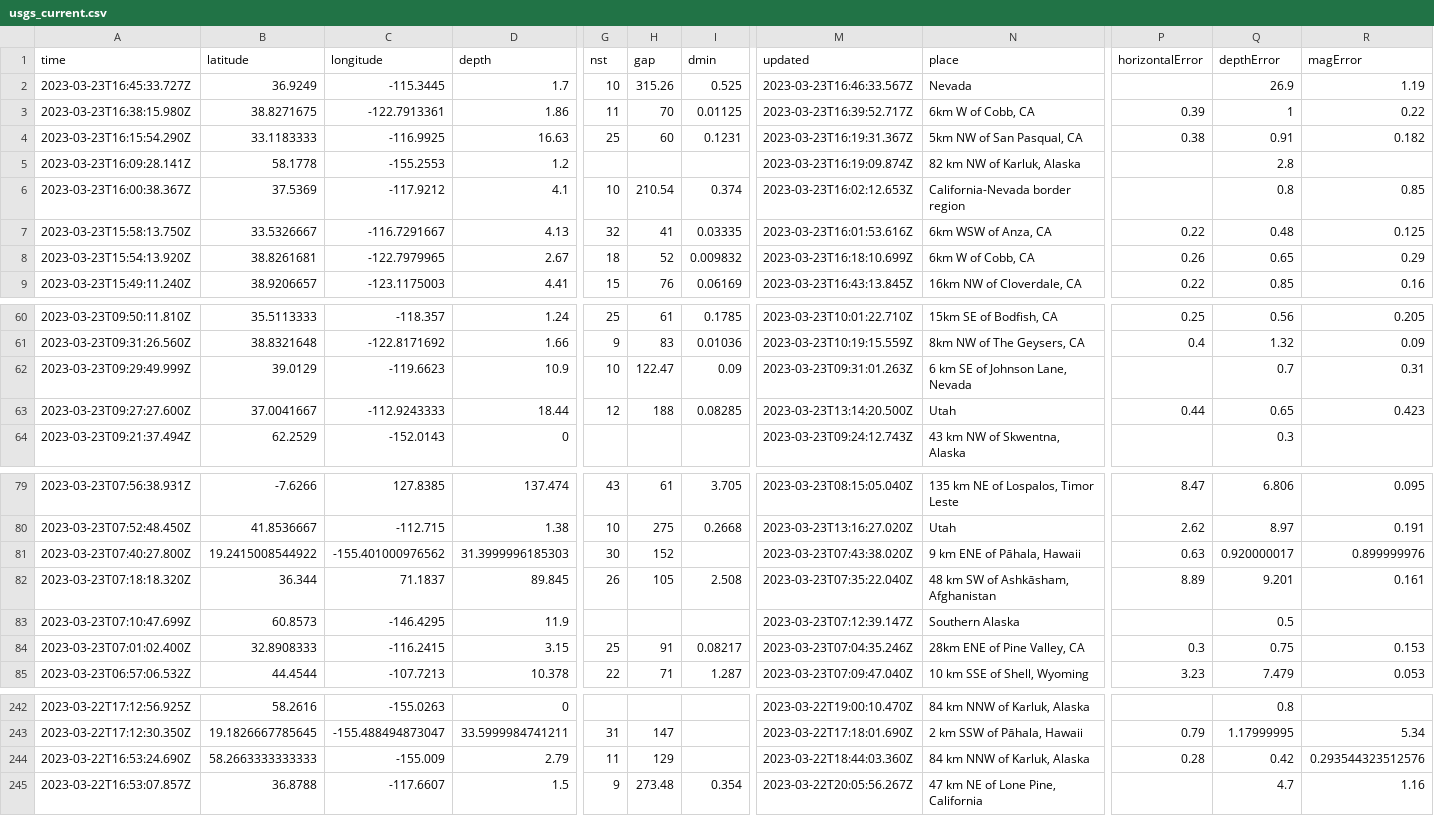
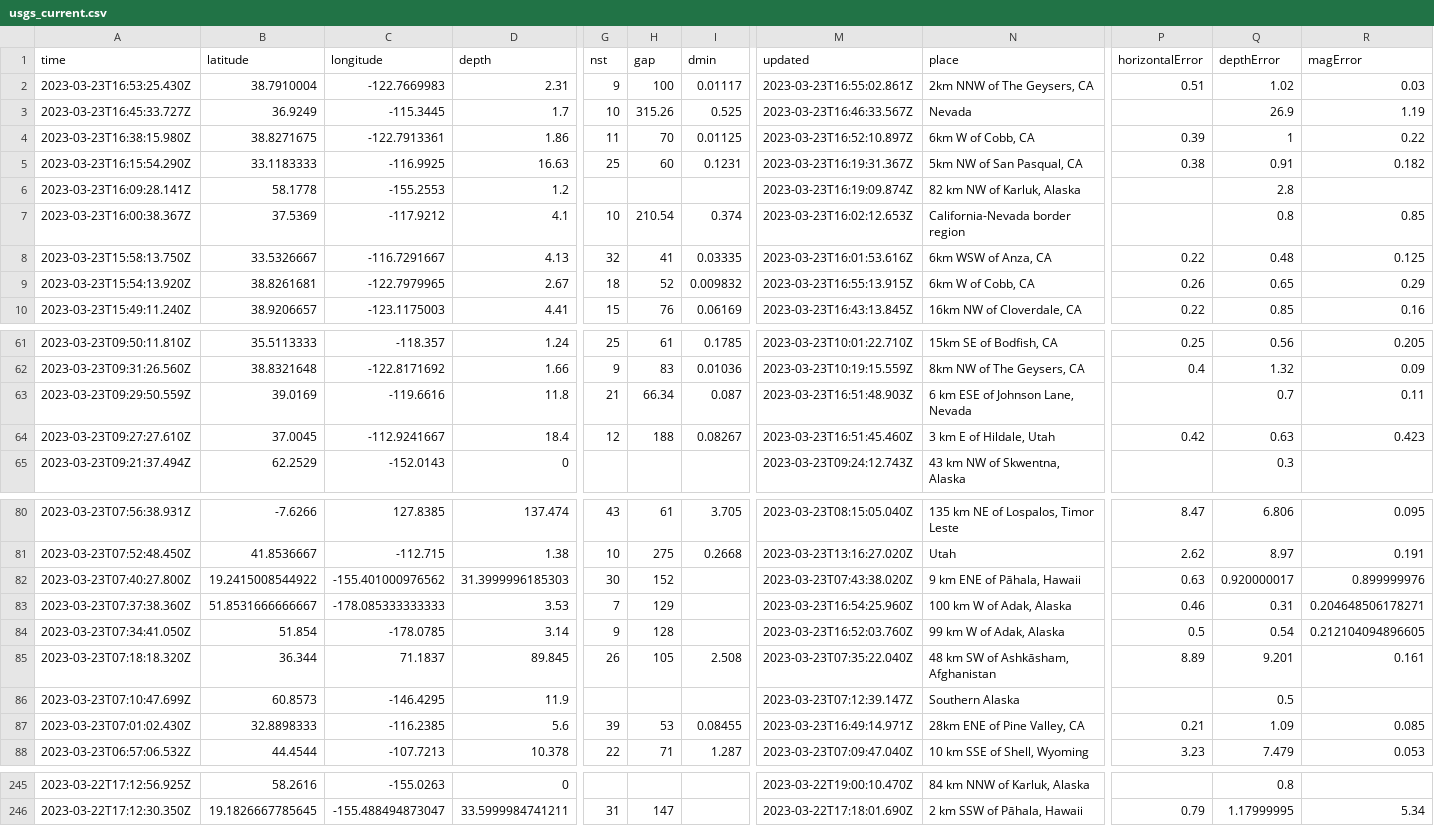
Before and after one commit to jemmastephenson/my-data-robot, a CSV file: usgs_current.csv, drawn as a sheet; only a part is shown, gaps mark what is left out; removed rows and columns are numbered as before the commit, all else as after; rows hold the shown columns only; the diff covers the shown part only; the diff names each change by its address in the sheet, - before the commit and + after, or states it on an @@ line.

```diff
--- a/usgs_current.csv
+++ b/usgs_current.csv
+row 2: 2023-03-23T16:53:25.430Z | 38.7910004 | -122.7669983 | 2.31 | 9 | 100 | 0.01117 | 2023-03-23T16:55:02.861Z | 2km NNW of The Geysers, CA | 0.51 | 1.02 | 0.03
-M4 (updated): 2023-03-23T16:39:52.717Z
+M4 (updated): 2023-03-23T16:52:10.897Z
-M9 (updated): 2023-03-23T16:18:10.699Z
+M9 (updated): 2023-03-23T16:55:13.915Z
-row 62: 2023-03-23T09:29:49.999Z | 39.0129 | -119.6623 | 10.9 | 10 | 122.47 | 0.09 | 2023-03-23T09:31:01.263Z | 6 km SE of Johnson Lane, Nevada |  | 0.7 | 0.31
+row 63: 2023-03-23T09:29:50.559Z | 39.0169 | -119.6616 | 11.8 | 21 | 66.34 | 0.087 | 2023-03-23T16:51:48.903Z | 6 km ESE of Johnson Lane, Nevada |  | 0.7 | 0.11
-A64 (time): 2023-03-23T09:27:27.600Z
+A64 (time): 2023-03-23T09:27:27.610Z
-B64 (latitude): 37.0041667
+B64 (latitude): 37.0045
-C64 (longitude): -112.9243333
+C64 (longitude): -112.9241667
-D64 (depth): 18.44
+D64 (depth): 18.4
-I64 (dmin): 0.08285
+I64 (dmin): 0.08267
-M64 (updated): 2023-03-23T13:14:20.500Z
+M64 (updated): 2023-03-23T16:51:45.460Z
-N64 (place): Utah
+N64 (place): 3 km E of Hildale, Utah
-P64 (horizontalError): 0.44
+P64 (horizontalError): 0.42
-Q64 (depthError): 0.65
+Q64 (depthError): 0.63
+row 83: 2023-03-23T07:37:38.360Z | 51.8531666666667 | -178.085333333333 | 3.53 | 7 | 129 |  | 2023-03-23T16:54:25.960Z | 100 km W of Adak, Alaska | 0.46 | 0.31 | 0.204648506178271
+row 84: 2023-03-23T07:34:41.050Z | 51.854 | -178.0785 | 3.14 | 9 | 128 |  | 2023-03-23T16:52:03.760Z | 99 km W of Adak, Alaska | 0.5 | 0.54 | 0.212104094896605
-A87 (time): 2023-03-23T07:01:02.400Z
+A87 (time): 2023-03-23T07:01:02.430Z
-B87 (latitude): 32.8908333
+B87 (latitude): 32.8898333
-C87 (longitude): -116.2415
+C87 (longitude): -116.2385
-D87 (depth): 3.15
+D87 (depth): 5.6
-G87 (nst): 25
+G87 (nst): 39
-H87 (gap): 91
+H87 (gap): 53
-I87 (dmin): 0.08217
+I87 (dmin): 0.08455
-M87 (updated): 2023-03-23T07:04:35.246Z
+M87 (updated): 2023-03-23T16:49:14.971Z
-P87 (horizontalError): 0.3
+P87 (horizontalError): 0.21
-Q87 (depthError): 0.75
+Q87 (depthError): 1.09
-R87 (magError): 0.153
+R87 (magError): 0.085
-row 244: 2023-03-22T16:53:24.690Z | 58.2663333333333 | -155.009 | 2.79 | 11 | 129 |  | 2023-03-22T18:44:03.360Z | 84 km NNW of Karluk, Alaska | 0.28 | 0.42 | 0.293544323512576
-row 245: 2023-03-22T16:53:07.857Z | 36.8788 | -117.6607 | 1.5 | 9 | 273.48 | 0.354 | 2023-03-22T20:05:56.267Z | 47 km NE of Lone Pine, California |  | 4.7 | 1.16
```
Also changed, not shown: 1 edited cell elsewhere in this file.
